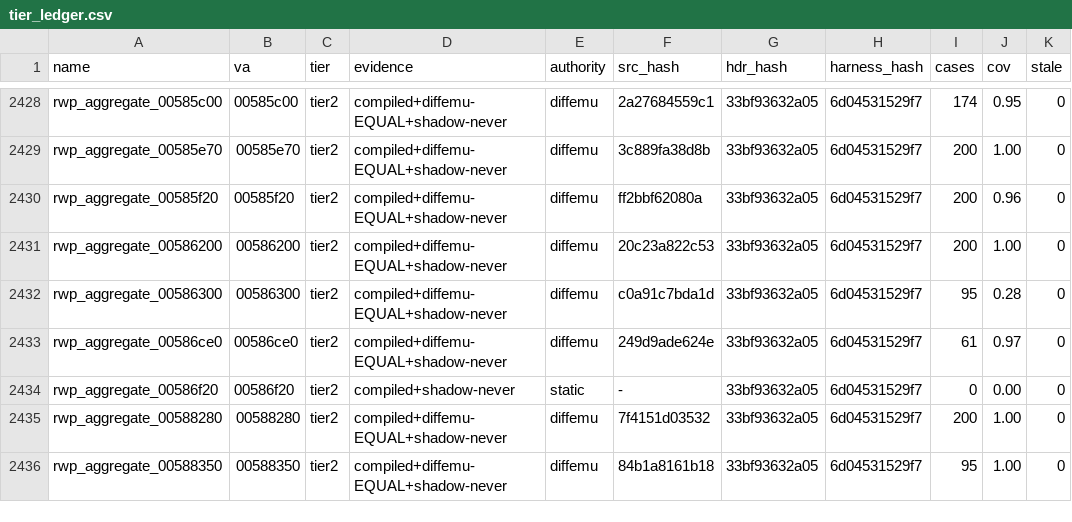
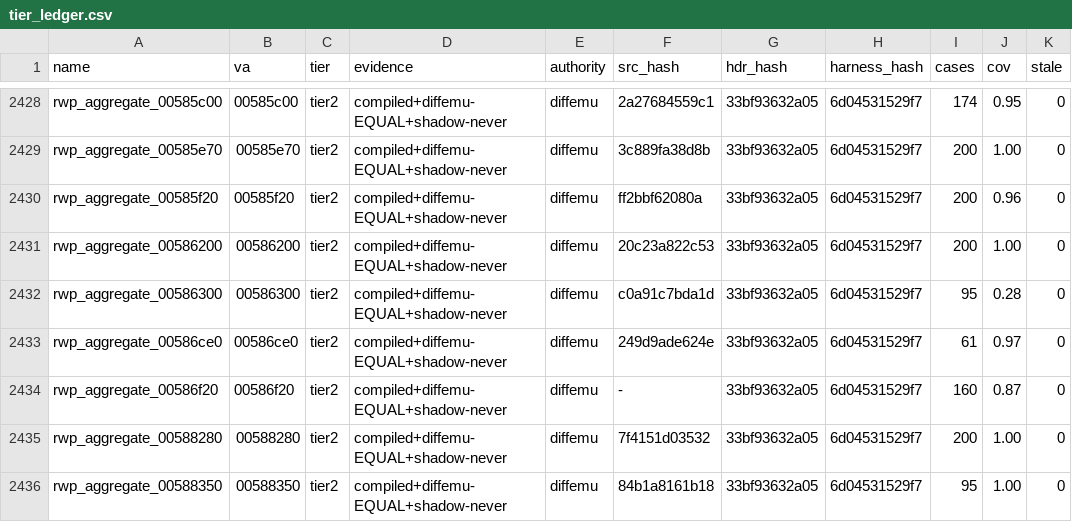
Before and after one commit to mashed-reverse-engineering/MFL-recomp, a CSV file: data/tier_ledger.csv, drawn as a sheet; only a part is shown, gaps mark what is left out; the diff names each change by its address in the sheet, - before the commit and + after, or states it on an @@ line.

```diff
--- a/data/tier_ledger.csv
+++ b/data/tier_ledger.csv
-D2434 (evidence): compiled+shadow-never
+D2434 (evidence): compiled+diffemu-EQUAL+shadow-never
-E2434 (authority): static
+E2434 (authority): diffemu
-I2434 (cases): 0
+I2434 (cases): 160
-J2434 (cov): 0.00
+J2434 (cov): 0.87
```
Also changed, not shown: 10 other files.
